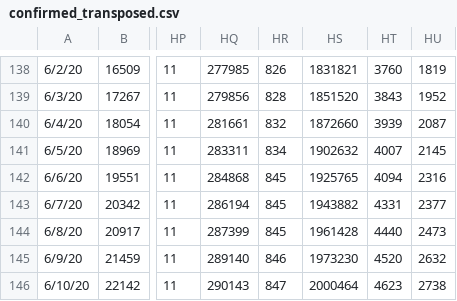
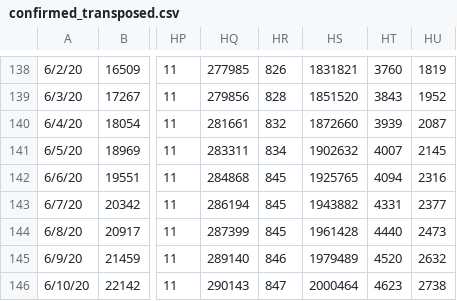
Before and after one commit to artdgn/pages, a CSV file: _notebooks/data_files/covid_jhu/confirmed_transposed.csv, drawn as a sheet; only a part is shown, gaps mark what is left out; the diff names each change by its address in the sheet, - before the commit and + after, or states it on an @@ line.

```diff
--- a/_notebooks/data_files/covid_jhu/confirmed_transposed.csv
+++ b/_notebooks/data_files/covid_jhu/confirmed_transposed.csv
-HS145: 1973230
+HS145: 1979489
```
Also changed, not shown: _notebooks/data_files/covid_jhu/deaths_transposed.csv, 1 other file.
